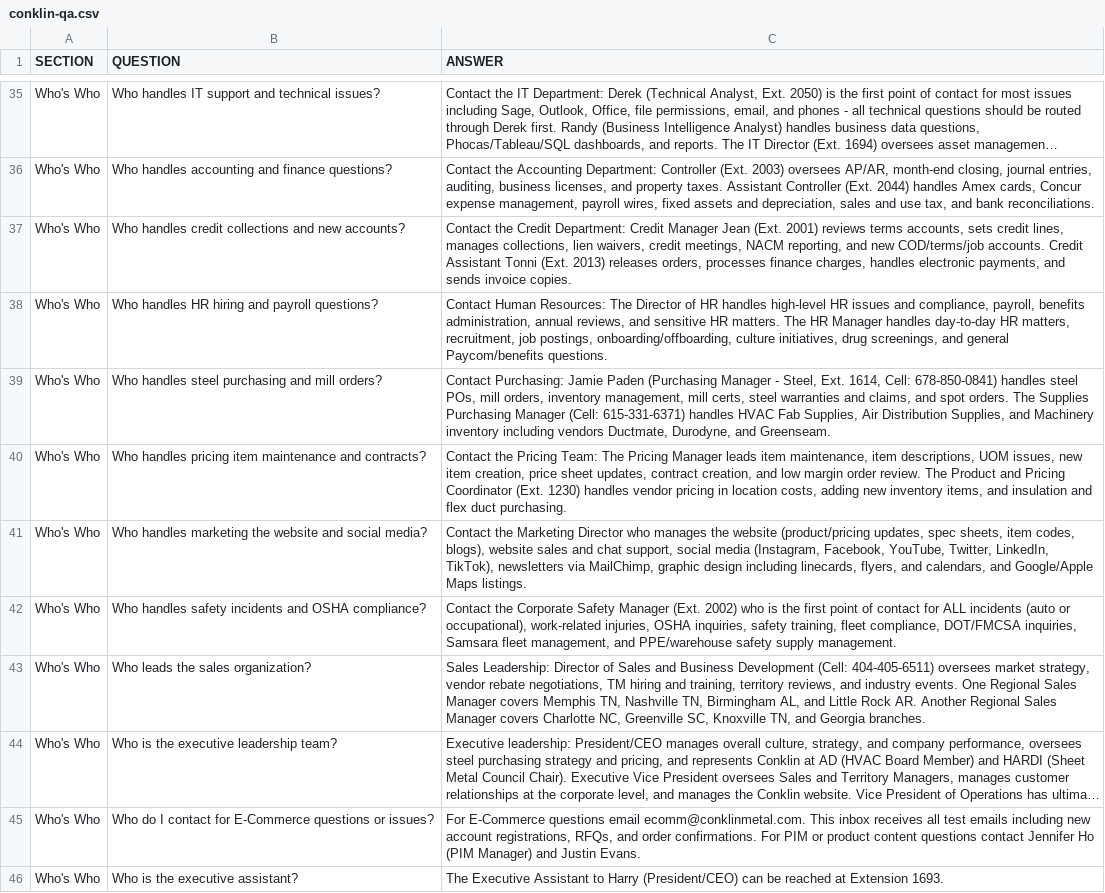
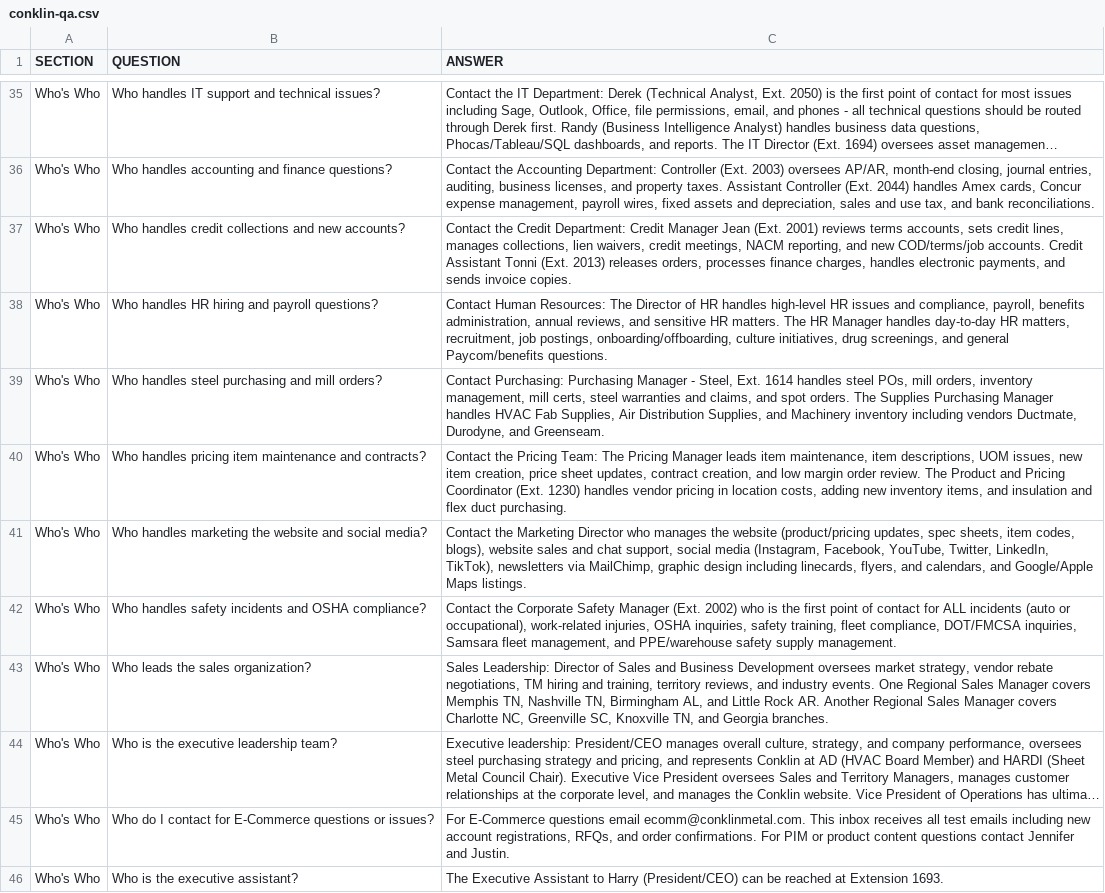
Before and after one commit to conklinmetalweb-debug/conklin-chatbot, a CSV file: conklin-qa.csv, drawn as a sheet; only a part is shown, gaps mark what is left out; long unchanged cells end in …; the diff covers the shown part only; the diff names each change by its address in the sheet, - before the commit and + after, or states it on an @@ line.

Commit message:
Add files via upload

```diff
--- a/conklin-qa.csv
+++ b/conklin-qa.csv
-C39 (ANSWER): Contact Purchasing: Jamie Paden (Purchasing Manager - Steel, Ext. 1614, Cell: 678-850-0841) handles steel POs, mill orders, inventory management, mill certs, steel warranties and claims, and spot orders. The Supplies Purchasing Manager (Cell: 615-331-6371) handles HVAC…
+C39 (ANSWER): Contact Purchasing: Purchasing Manager - Steel, Ext. 1614 handles steel POs, mill orders, inventory management, mill certs, steel warranties and claims, and spot orders. The Supplies Purchasing Manager handles HVAC…
-C43 (ANSWER): …Business Development (Cell: 404-405-6511) oversees market…
+C43 (ANSWER): …Business Development oversees market…
-C45 (ANSWER): …contact Jennifer Ho (PIM Manager) and Justin Evans.
+C45 (ANSWER): …contact Jennifer and Justin.
```
Also changed, not shown: 10 added rows and 14 removed rows elsewhere in this file.
